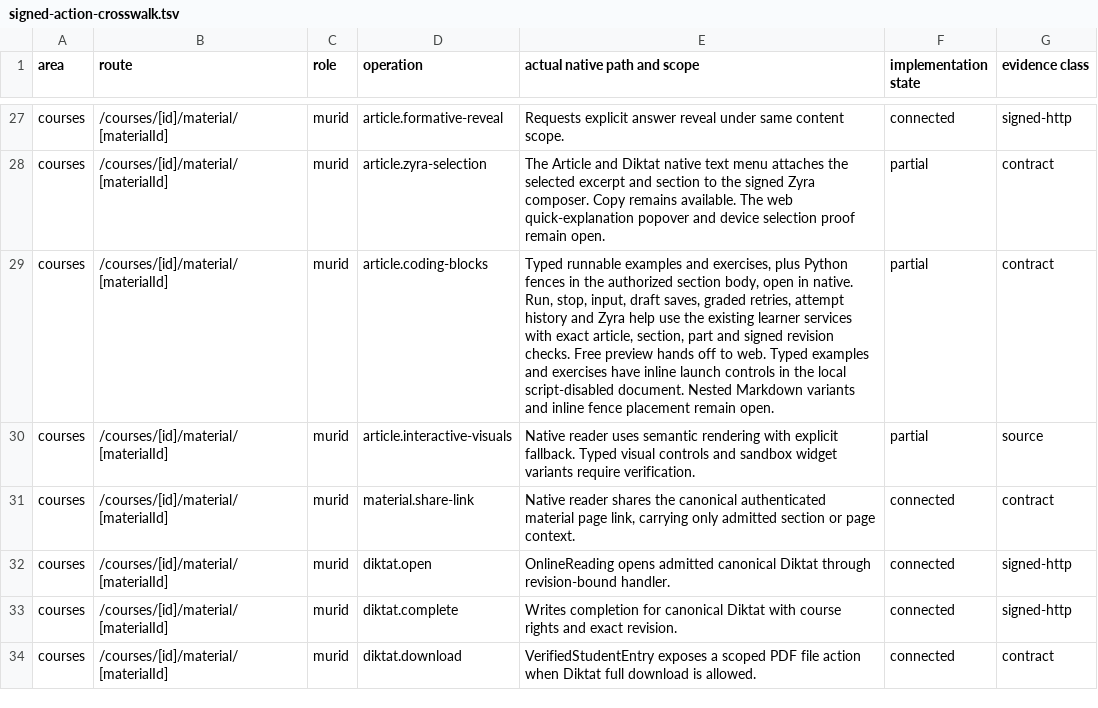
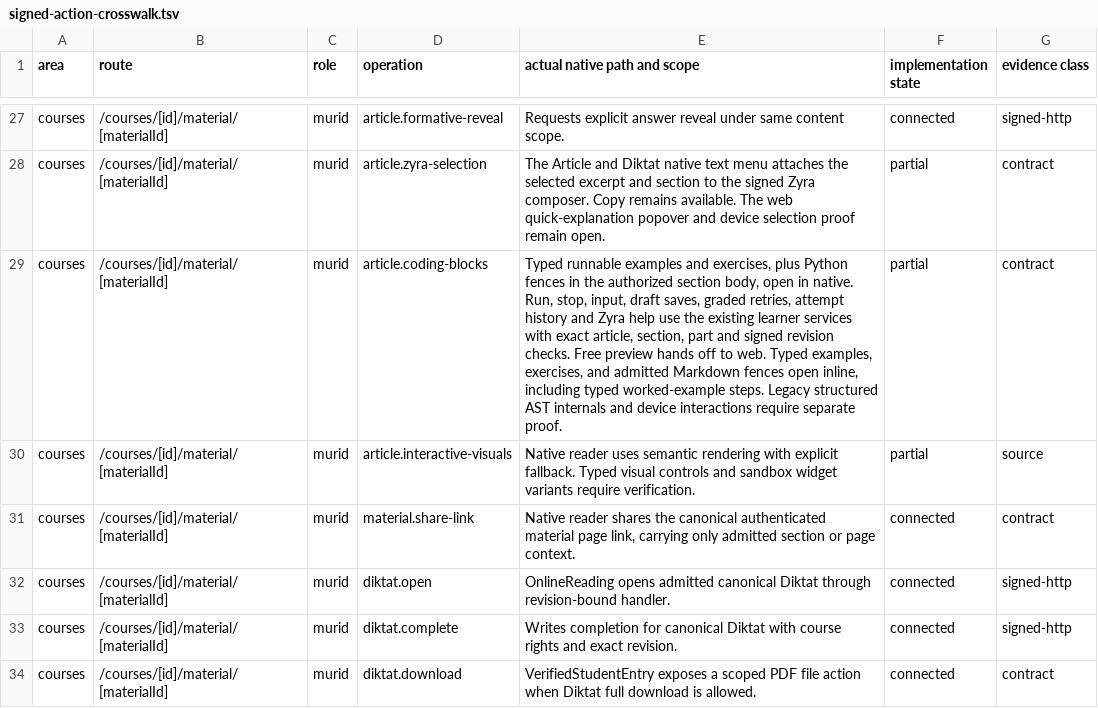
Before and after one commit to soezyxstt/zyxacademy, a TSV file: packages/native-parity/student/evidence/signed-action-crosswalk.tsv, drawn as a sheet; only a part is shown, gaps mark what is left out.

Commit message:
Place Python actions immediately after eligible Markdown fences

```diff
--- a/packages/native-parity/student/evidence/signed-action-crosswalk.tsv
+++ b/packages/native-parity/student/evidence/signed-action-crosswalk.tsv
@@ -28,3 +28,3 @@ courses	/courses/[id]/material/[materialId]	murid	article.formative-reveal	Reque
 courses	/courses/[id]/material/[materialId]	murid	article.zyra-selection	The Article and Diktat native text menu attaches the selected excerpt and section to the signed Zyra composer. Copy remains available. The web quick-explanation popover and device selection proof remain open.	partial	contract
-courses	/courses/[id]/material/[materialId]	murid	article.coding-blocks	Typed runnable examples and exercises, plus Python fences in the authorized section body, open in native. Run, stop, input, draft saves, graded retries, attempt history and Zyra help use the existing learner services with exact article, section, part and signed revision checks. Free preview hands off to web. Typed examples and exercises have inline launch controls in the local script-disabled document. Nested Markdown variants and inline fence placement remain open.	partial	contract
+courses	/courses/[id]/material/[materialId]	murid	article.coding-blocks	Typed runnable examples and exercises, plus Python fences in the authorized section body, open in native. Run, stop, input, draft saves, graded retries, attempt history and Zyra help use the existing learner services with exact article, section, part and signed revision checks. Free preview hands off to web. Typed examples, exercises, and admitted Markdown fences open inline, including typed worked-example steps. Legacy structured AST internals and device interactions require separate proof.	partial	contract
 courses	/courses/[id]/material/[materialId]	murid	article.interactive-visuals	Native reader uses semantic rendering with explicit fallback. Typed visual controls and sandbox widget variants require verification.	partial	source
```
Also changed, not shown: 6 other files.
